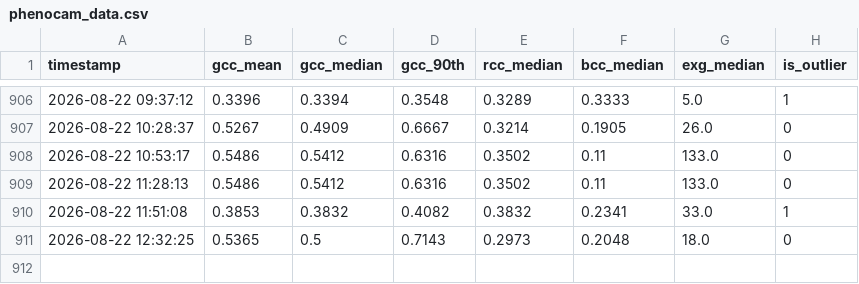
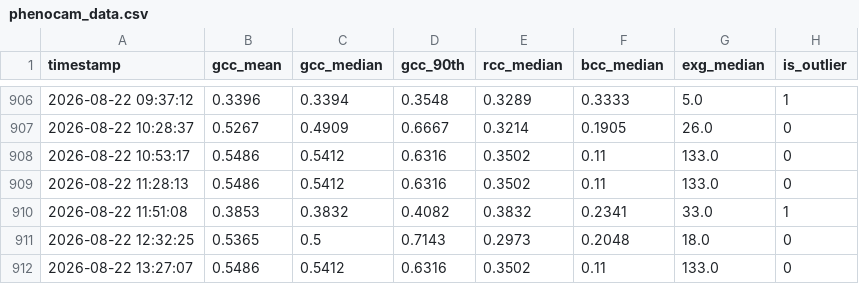
Before and after one commit to mostafajavadian/hogan-phenocam-website, a CSV file: data/phenocam_data.csv, drawn as a sheet; only a part is shown, gaps mark what is left out.

```diff
--- a/data/phenocam_data.csv
+++ b/data/phenocam_data.csv
@@ -911 +911,2 @@ timestamp,gcc_mean,gcc_median,gcc_90th,rcc_median,bcc_median,exg_median,is_outli
 2026-08-22 12:32:25,0.5365,0.5,0.7143,0.2973,0.2048,18.0,0
+2026-08-22 13:27:07,0.5486,0.5412,0.6316,0.3502,0.11,133.0,0
```
Also changed, not shown: 1 other file.
